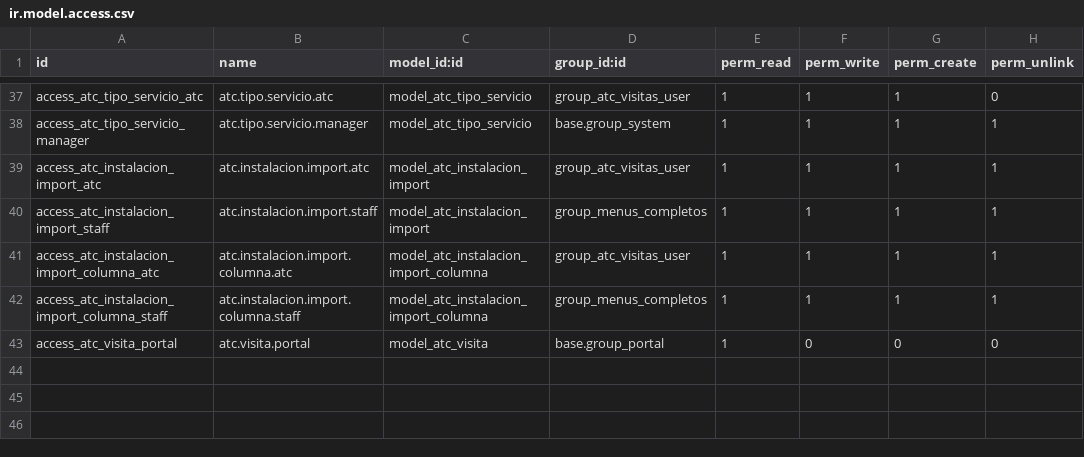
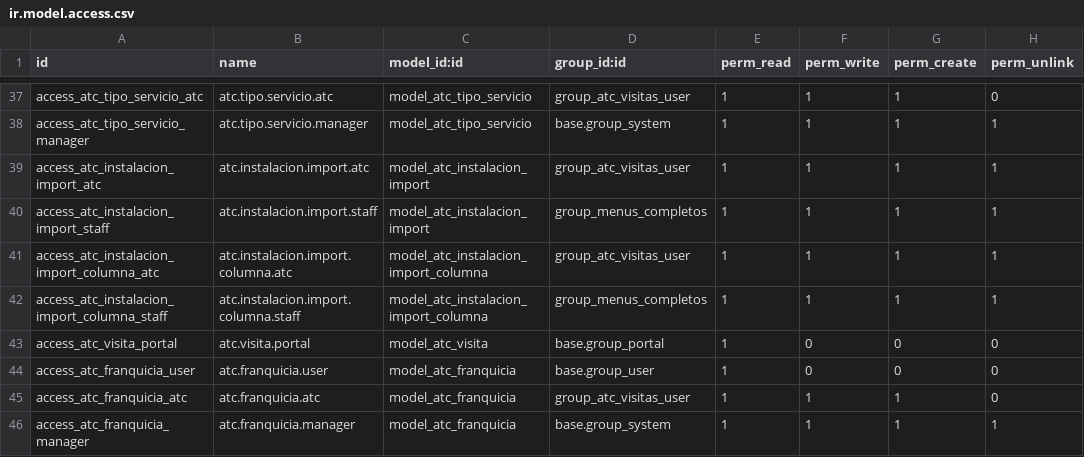
Before and after one commit to T3Cread18/odoo-norte, a CSV file: addons/atc_visitas_tecnicas/security/ir.model.access.csv, drawn as a sheet; only a part is shown, gaps mark what is left out.

```diff
--- a/addons/atc_visitas_tecnicas/security/ir.model.access.csv
+++ b/addons/atc_visitas_tecnicas/security/ir.model.access.csv
@@ -43 +43,4 @@ access_atc_instalacion_import_columna_staff,atc.instalacion.import.columna.staff
 access_atc_visita_portal,atc.visita.portal,model_atc_visita,base.group_portal,1,0,0,0
+access_atc_franquicia_user,atc.franquicia.user,model_atc_franquicia,base.group_user,1,0,0,0
+access_atc_franquicia_atc,atc.franquicia.atc,model_atc_franquicia,group_atc_visitas_user,1,1,1,0
+access_atc_franquicia_manager,atc.franquicia.manager,model_atc_franquicia,base.group_system,1,1,1,1
```
Also changed, not shown: 12 other files.
